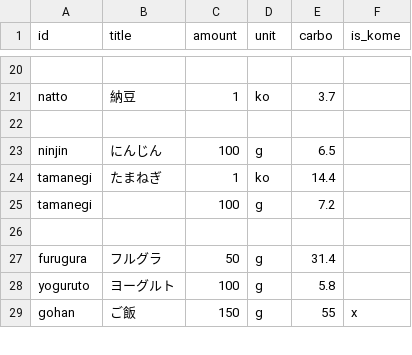
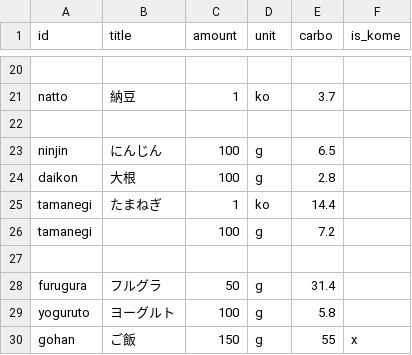
Before and after one commit to harukamm/food-diary, a CSV file: carbo.csv, drawn as a sheet; only a part is shown, gaps mark what is left out; the diff names each change by its address in the sheet, - before the commit and + after, or states it on an @@ line.

```diff
--- a/carbo.csv
+++ b/carbo.csv
+row 24: daikon | 大根 | 100 | g | 2.8
```
Also changed, not shown: 13 other files.
